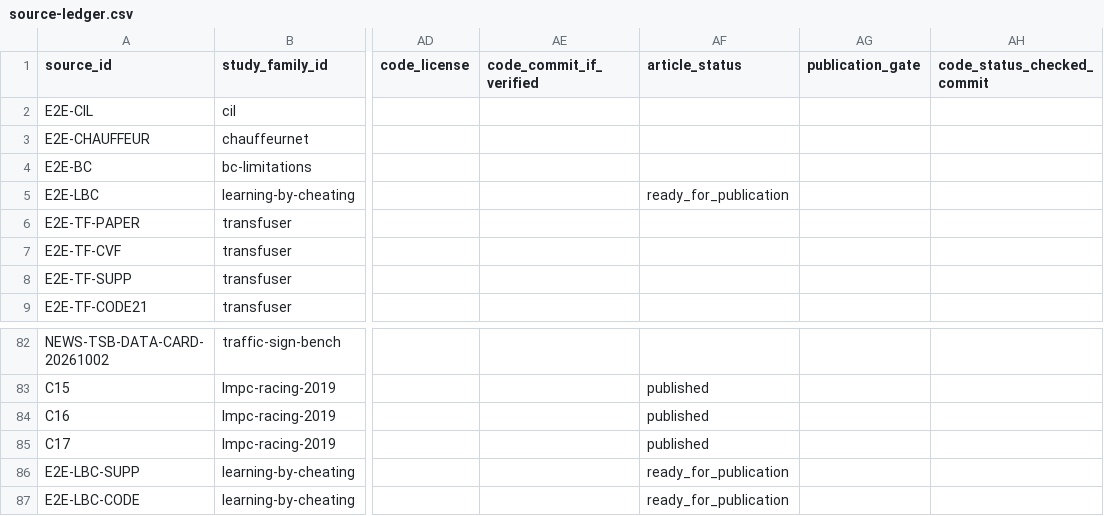
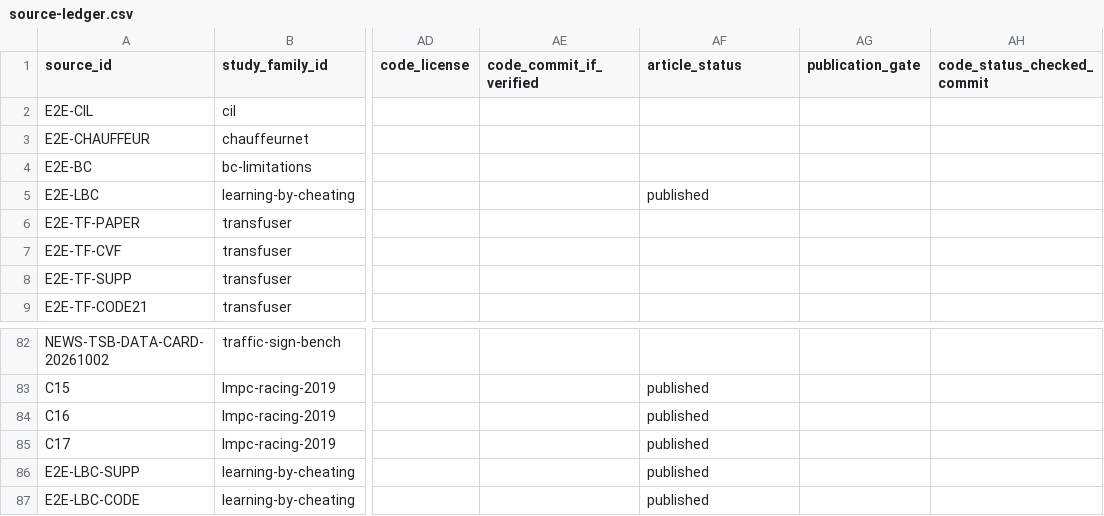
Before and after one commit to fis-teria/aichallenge_lite_transfuser, a CSV file: docs/research/source-ledger.csv, drawn as a sheet; only a part is shown, gaps mark what is left out; the diff names each change by its address in the sheet, - before the commit and + after, or states it on an @@ line.

```diff
--- a/docs/research/source-ledger.csv
+++ b/docs/research/source-ledger.csv
-AF5 (article_status): ready_for_publication
+AF5 (article_status): published
-AF86:AF87 (article_status): ready_for_publication
+AF86:AF87 (article_status): published
```
Also changed, not shown: docs/research/research-writing-queue.csv, 5 other files.
